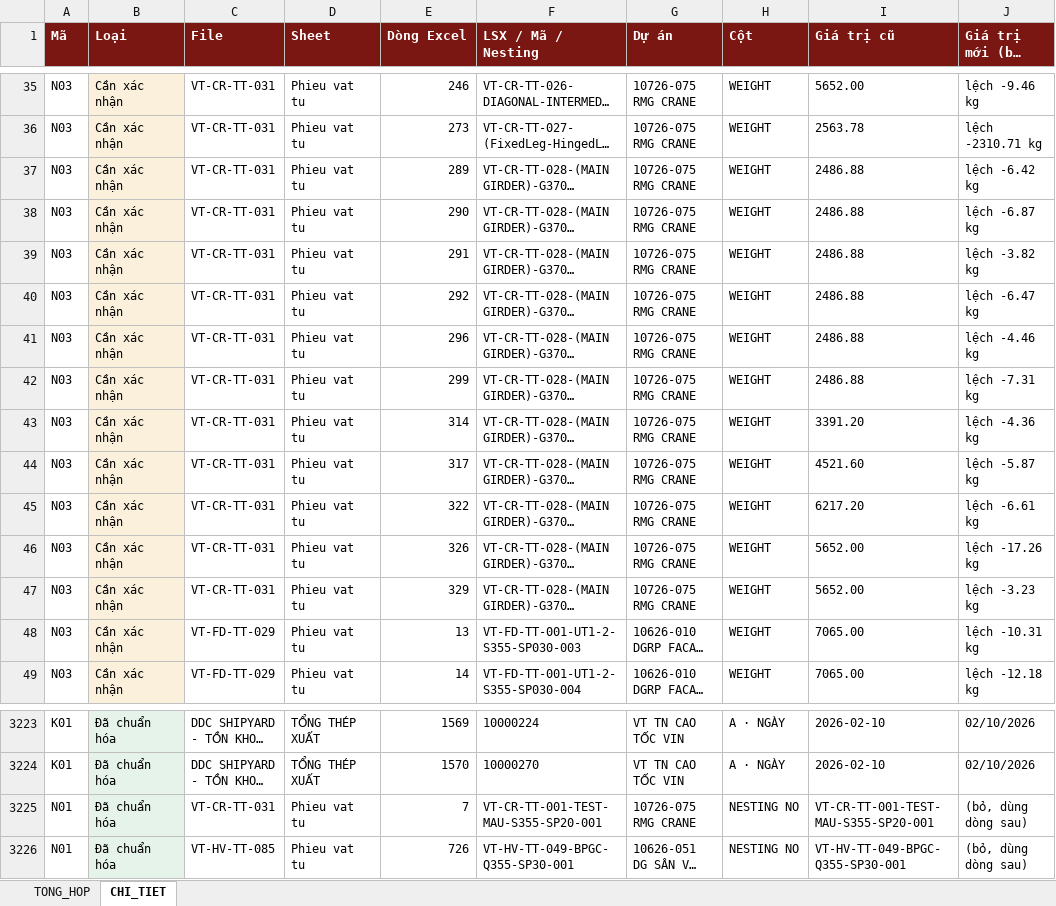
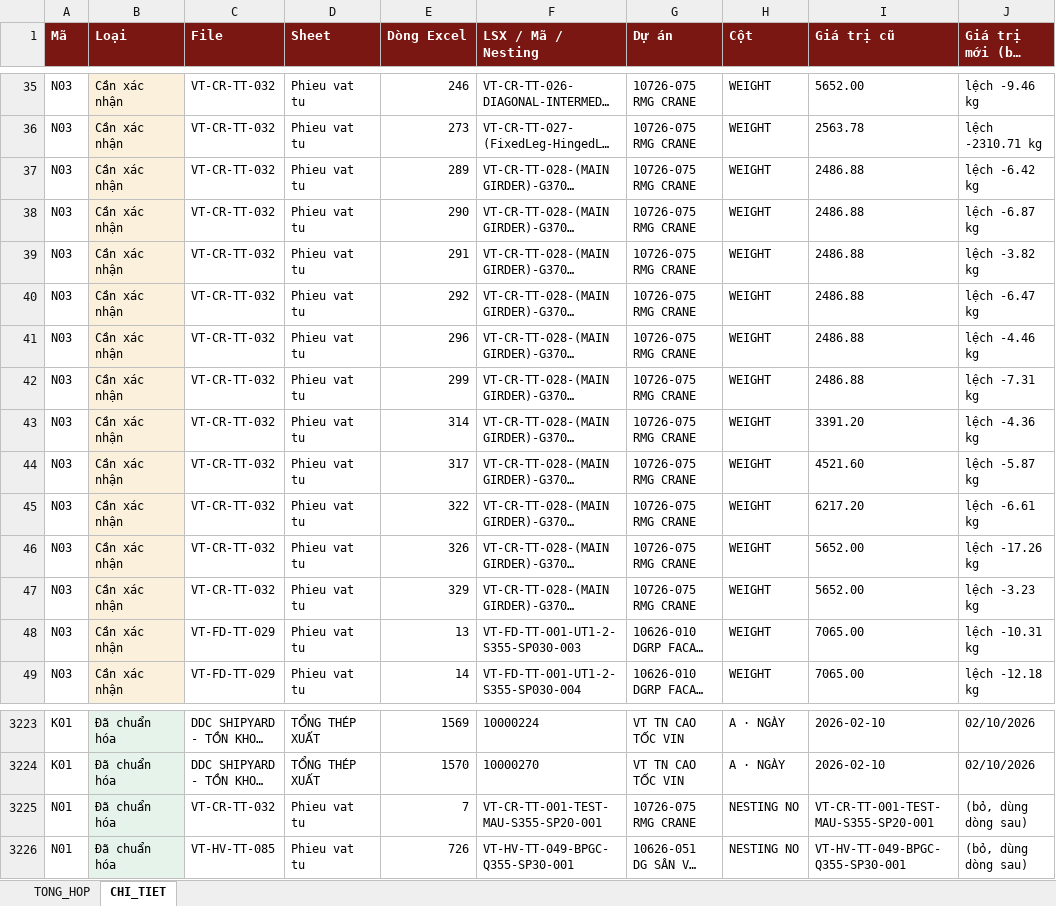
Before and after one commit to phucpt-hub/DDC-Shipyard, an Excel workbook: lich_su/2026-10-16/nhat_ky_lam_sach.xlsx, sheet CHI_TIET, drawn as a sheet; only a part is shown, gaps mark what is left out; long unchanged cells end in …; values as stored, in another font and other column widths than the file's, no borders; the diff covers the shown part only; the diff names each change by its address in the sheet, - before the commit and + after, or states it on an @@ line.

```diff
--- a/lich_su/2026-10-16/nhat_ky_lam_sach.xlsx (sheet CHI_TIET)
+++ b/lich_su/2026-10-16/nhat_ky_lam_sach.xlsx (sheet CHI_TIET)
-C35:C47 (File): VT-CR-TT-031
+C35:C47 (File): VT-CR-TT-032
-C3225 (File): VT-CR-TT-031
+C3225 (File): VT-CR-TT-032
```
Also changed, not shown: 27 edited cells elsewhere in this sheet, sheet TONG_HOP, nhat_ky_lam_sach.xlsx, 2 other files.
